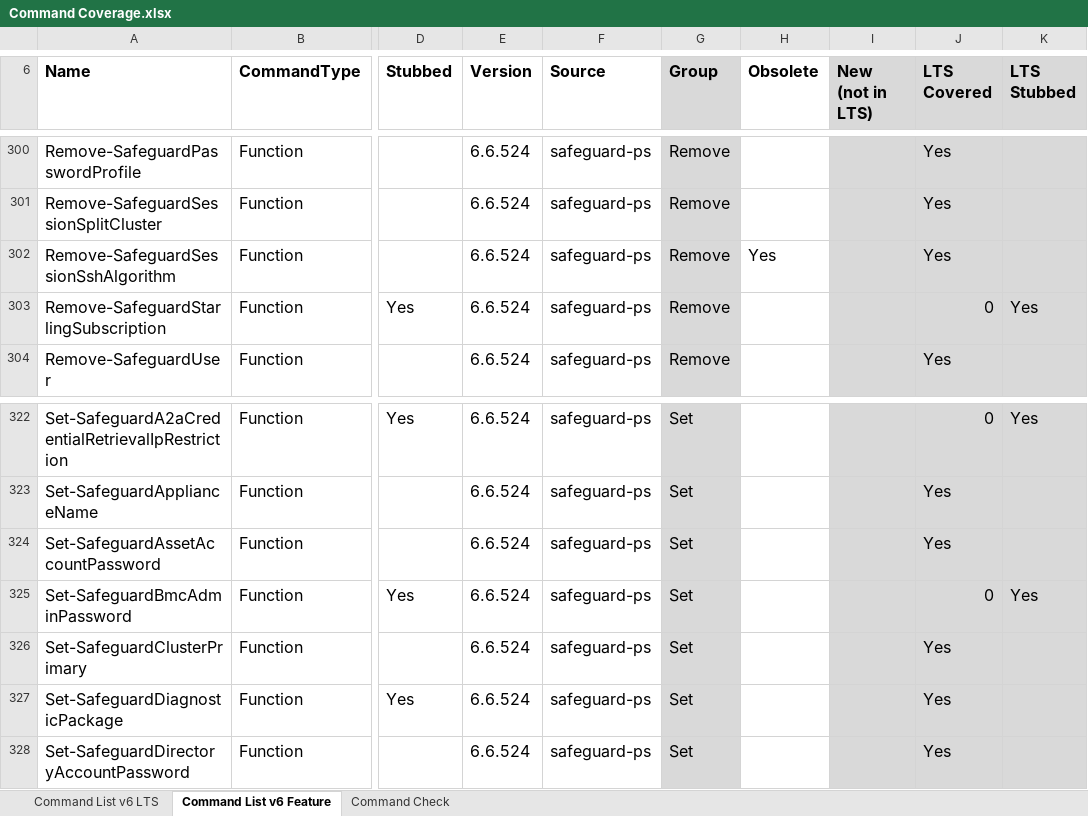
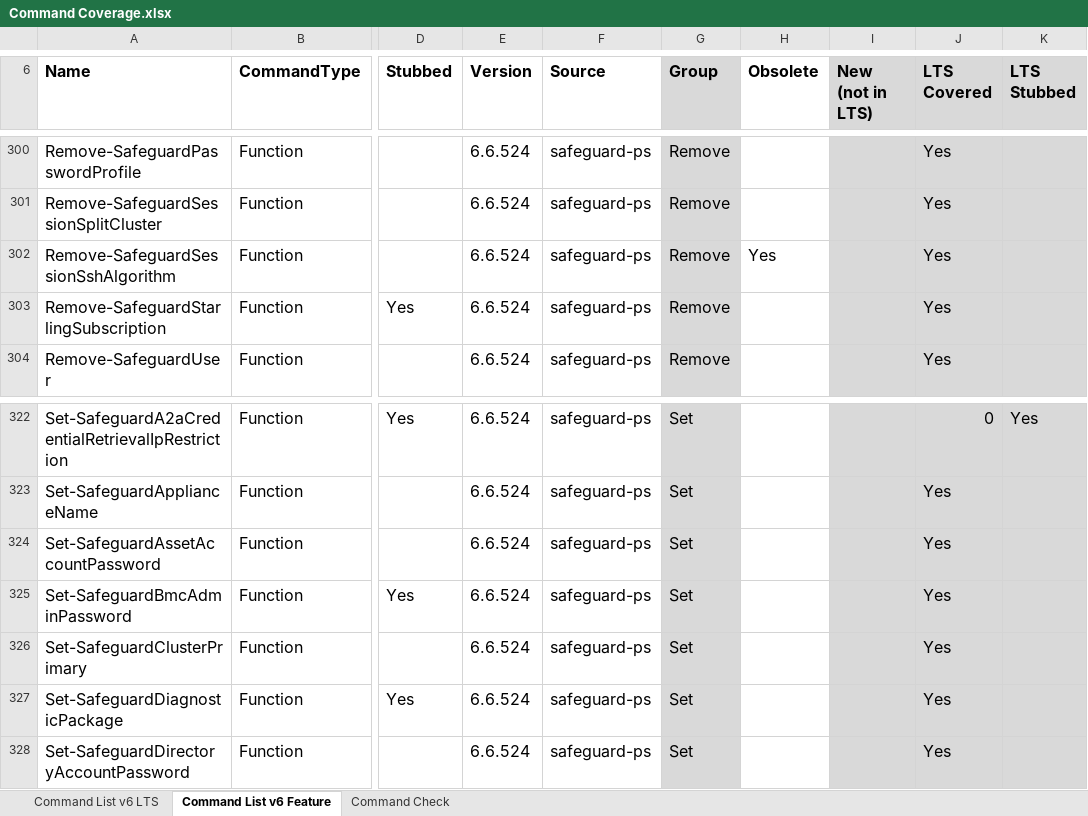
Before and after one commit to JeffHarkavy/SafeguardCmdletTesting, an Excel workbook: Command Coverage.xlsx, sheet Command List v6 Feature, drawn as a sheet; only a part is shown, gaps mark what is left out; values as stored, in another font and other column widths than the file's, no borders; charts and pictures not drawn; the diff covers the shown part only; the diff names each change by its address in the sheet, - before the commit and + after, or states it on an @@ line.

```diff
--- a/Command Coverage.xlsx (sheet Command List v6 Feature)
+++ b/Command Coverage.xlsx (sheet Command List v6 Feature)
-J303 (LTS Covered): 0
+J303 (LTS Covered): Yes
-K303 (LTS Stubbed): Yes
+K303 (LTS Stubbed): (empty)
-J325 (LTS Covered): 0
+J325 (LTS Covered): Yes
-K325 (LTS Stubbed): Yes
+K325 (LTS Stubbed): (empty)
```
Also changed, not shown: 14 edited cells elsewhere in this sheet, sheet Command List v6 LTS, 5 other files.
